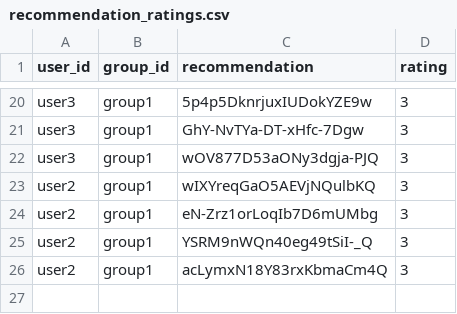
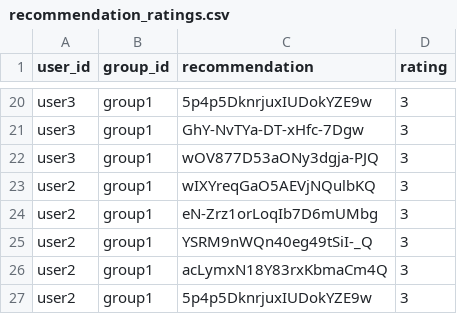
Before and after one commit to demondeployer7/dss, a CSV file: recommendation_ratings.csv, drawn as a sheet; only a part is shown, gaps mark what is left out; the diff names each change by its address in the sheet, - before the commit and + after, or states it on an @@ line.

Commit message:
Update recommendation_ratings.csv via Streamlit app

```diff
--- a/recommendation_ratings.csv
+++ b/recommendation_ratings.csv
+row 27: user2 | group1 | 5p4p5DknrjuxIUDokYZE9w | 3
```
